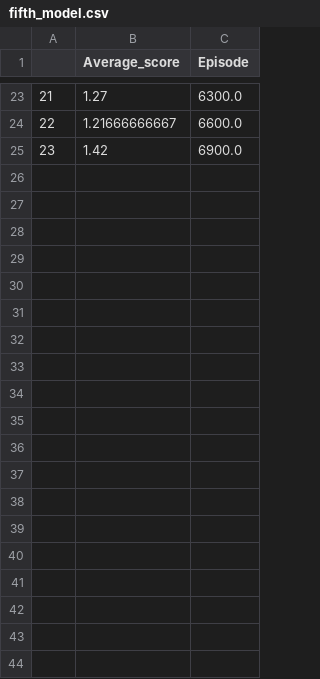
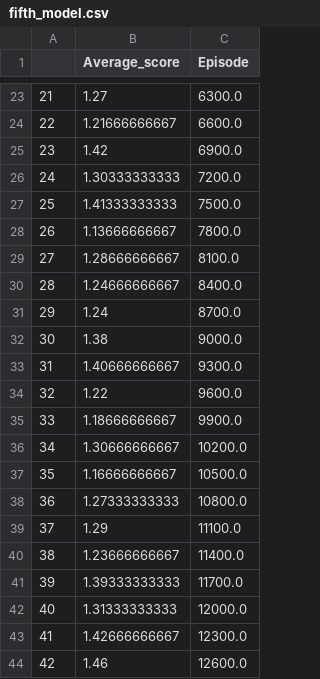
Before and after one commit to GuillaumeCollin/Project_Reinforcement_learning, a CSV file: version_cluster/output/fifth_model.csv, drawn as a sheet; only a part is shown, gaps mark what is left out; the diff covers the shown part only.

```diff
--- a/version_cluster/output/fifth_model.csv
+++ b/version_cluster/output/fifth_model.csv
@@ -25 +25,20 @@
 23,1.42,6900.0
+24,1.30333333333,7200.0
+25,1.41333333333,7500.0
+26,1.13666666667,7800.0
+27,1.28666666667,8100.0
+28,1.24666666667,8400.0
+29,1.24,8700.0
+30,1.38,9000.0
+31,1.40666666667,9300.0
+32,1.22,9600.0
+33,1.18666666667,9900.0
+34,1.30666666667,10200.0
+35,1.16666666667,10500.0
+36,1.27333333333,10800.0
+37,1.29,11100.0
+38,1.23666666667,11400.0
+39,1.39333333333,11700.0
+40,1.31333333333,12000.0
+41,1.42666666667,12300.0
+42,1.46,12600.0
```
Also changed, not shown: 28 added rows elsewhere in this file, 2 other files.
